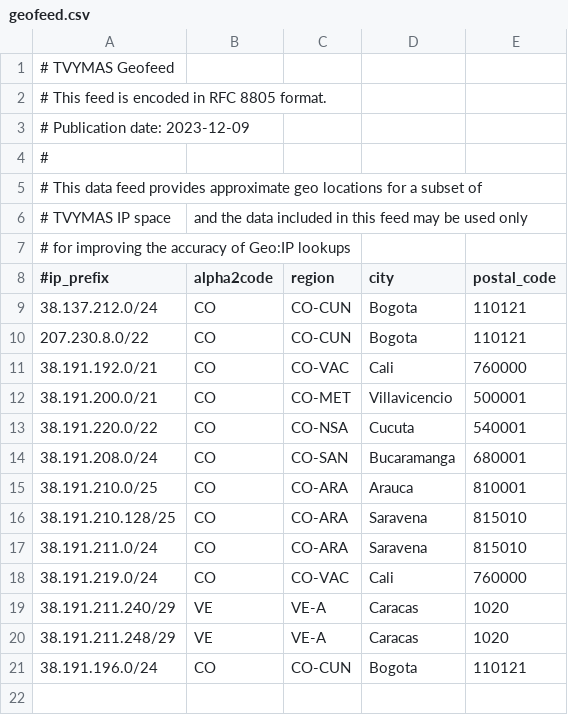
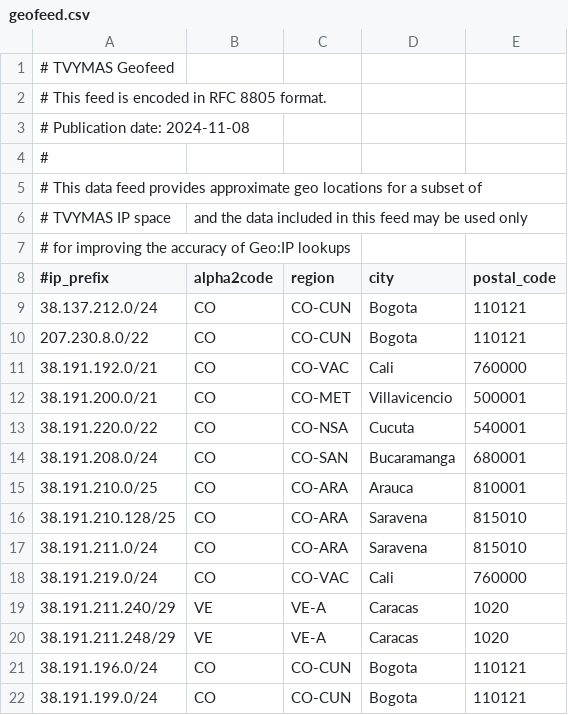
Before and after one commit to chacal1231/tvymas-geofeed, a CSV file: geofeed.csv, drawn as a sheet.

Commit message:
Update geofeed.csv
añadido gbnet

```diff
--- a/geofeed.csv
+++ b/geofeed.csv
@@ -2,3 +2,3 @@
 # This feed is encoded in RFC 8805 format.
-# Publication date: 2023-12-09
+# Publication date: 2024-11-08
 #
@@ -21 +21,2 @@
 38.191.196.0/24,CO,CO-CUN,Bogota,110121
+38.191.199.0/24,CO,CO-CUN,Bogota,110121
```
